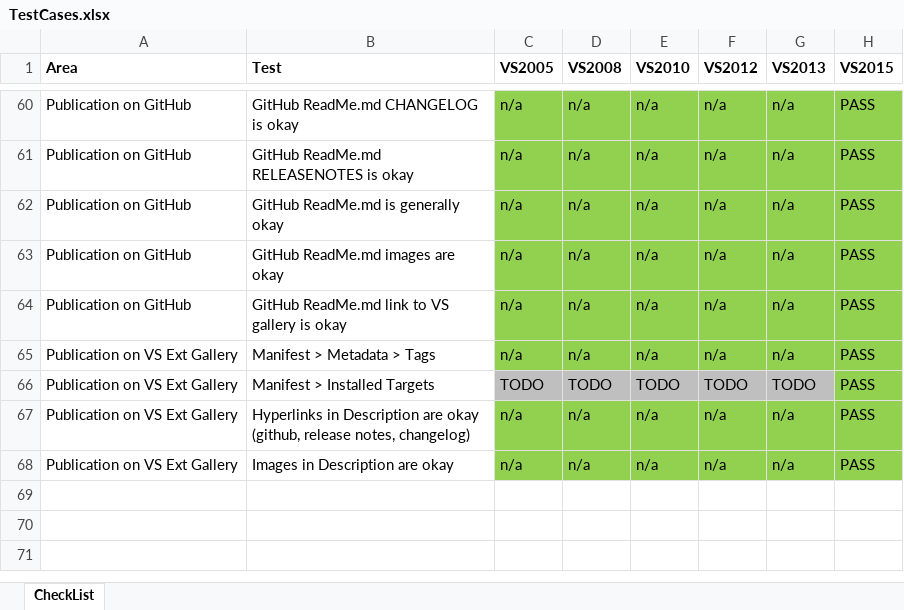
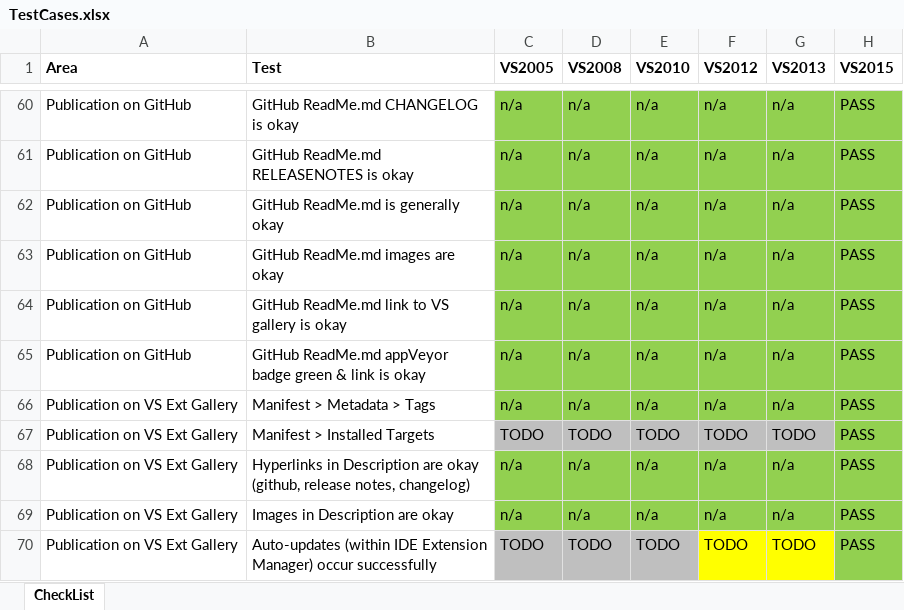
Before and after one commit to GregTrevellick/AutoFindReplace, an Excel workbook: TestCases.xlsx, sheet CheckList, drawn as a sheet; only a part is shown, gaps mark what is left out; values as stored, in another font and other column widths than the file's, no borders; the diff names each change by its address in the sheet, - before the commit and + after, or states it on an @@ line.

```diff
--- a/TestCases.xlsx (sheet CheckList)
+++ b/TestCases.xlsx (sheet CheckList)
+row 65: Publication on GitHub | GitHub ReadMe.md appVeyor badge green & link is okay | n/a | n/a | n/a | n/a | n/a | PASS
+row 70: Publication on VS Ext Gallery | Auto-updates (within IDE Extension Manager) occur successfully | TODO | TODO | TODO | TODO | TODO | PASS
```
Also changed, not shown: 1 other file.
